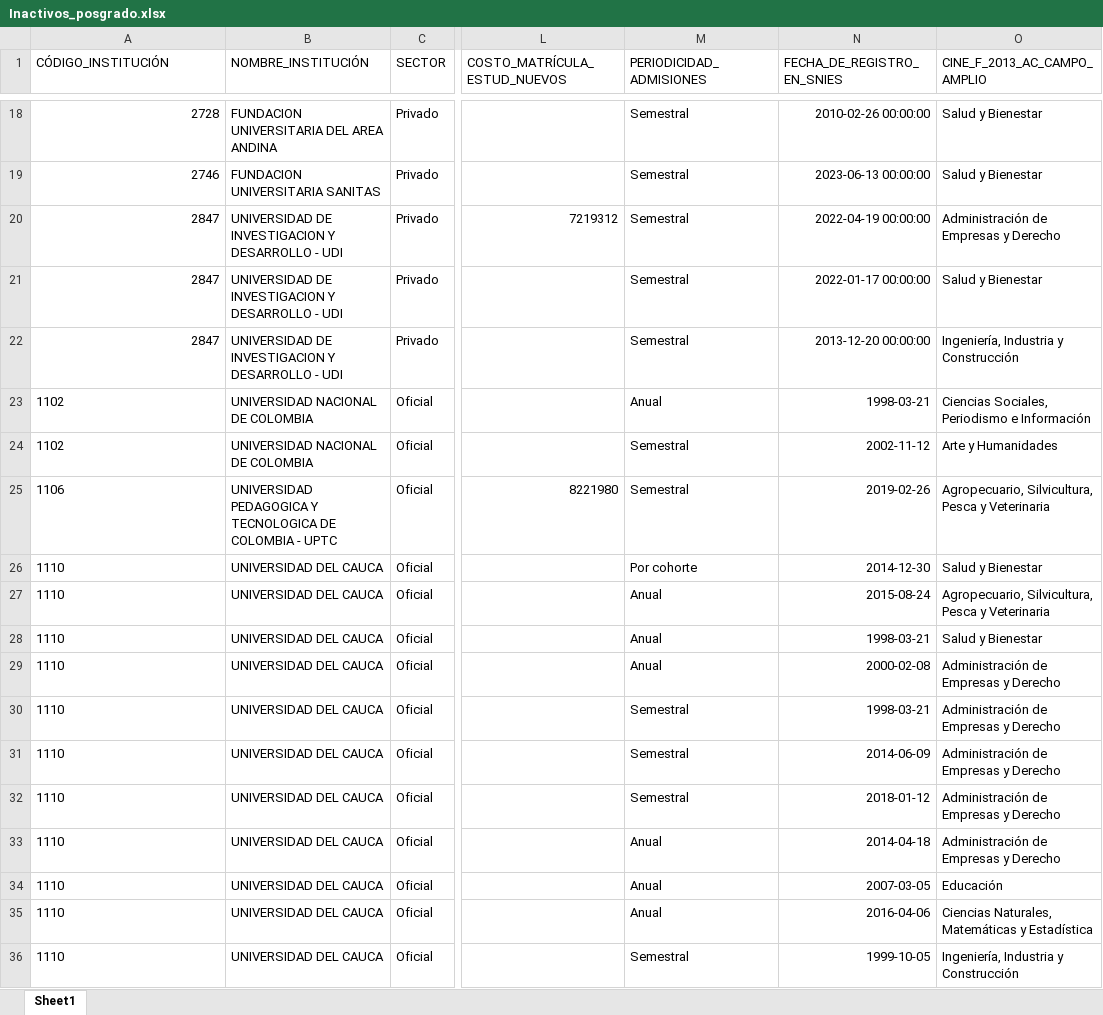
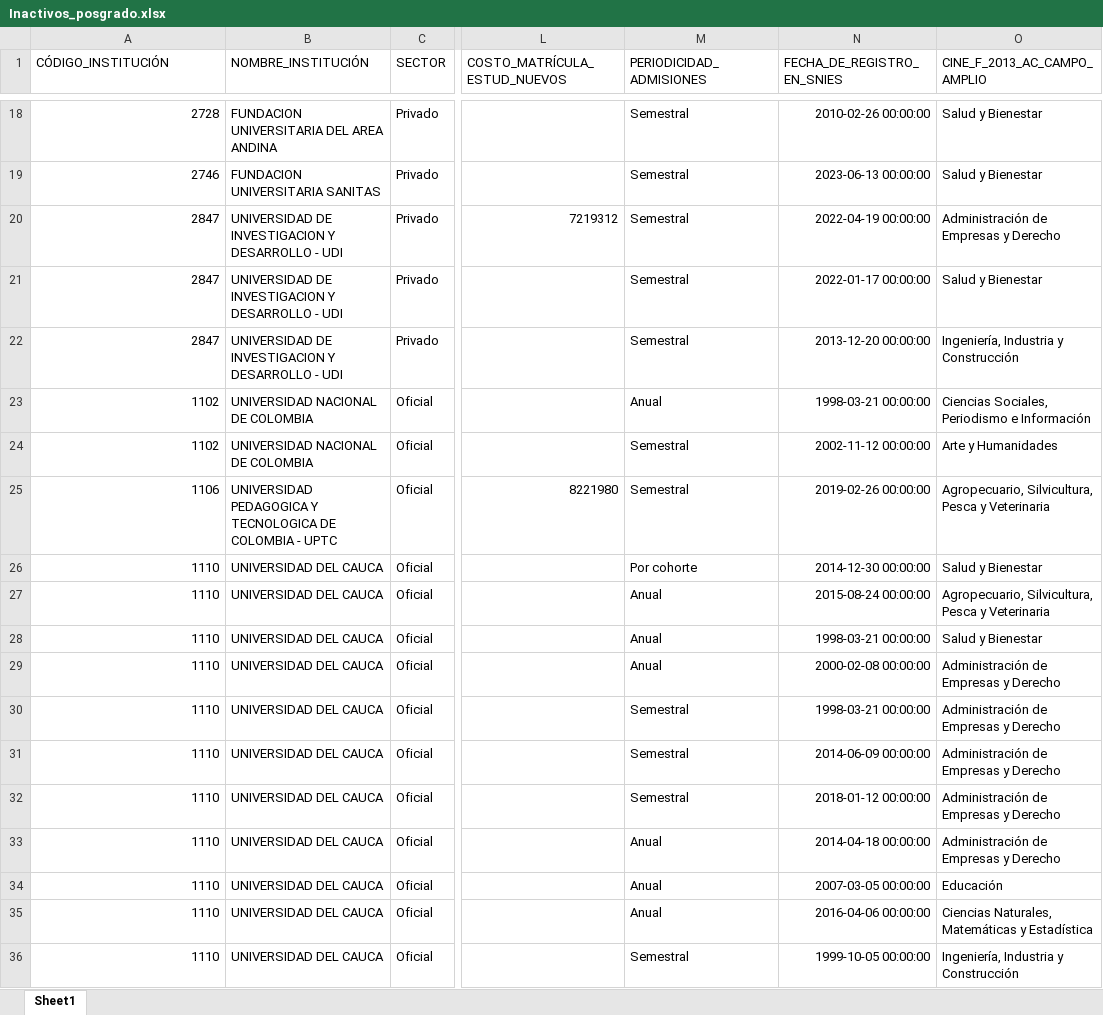
Before and after one commit to hasuarez32/SNIES-POSGRADOS, an Excel workbook: data/novedades/Inactivos_posgrado.xlsx, sheet Sheet1, drawn as a sheet; only a part is shown, gaps mark what is left out; values as stored, in another font and other column widths than the file's, no borders; the diff covers the shown part only; the diff names each change by its address in the sheet, - before the commit and + after, or states it on an @@ line.

```diff
--- a/data/novedades/Inactivos_posgrado.xlsx (sheet Sheet1)
+++ b/data/novedades/Inactivos_posgrado.xlsx (sheet Sheet1)
-A23:A36 alignment: left
+A23:A36 alignment: right
-N23 (FECHA_DE_REGISTRO_EN_SNIES): 1998-03-21
+N23 (FECHA_DE_REGISTRO_EN_SNIES): 1998-03-21 00:00:00
-N24 (FECHA_DE_REGISTRO_EN_SNIES): 2002-11-12
+N24 (FECHA_DE_REGISTRO_EN_SNIES): 2002-11-12 00:00:00
-N25 (FECHA_DE_REGISTRO_EN_SNIES): 2019-02-26
+N25 (FECHA_DE_REGISTRO_EN_SNIES): 2019-02-26 00:00:00
-N26 (FECHA_DE_REGISTRO_EN_SNIES): 2014-12-30
+N26 (FECHA_DE_REGISTRO_EN_SNIES): 2014-12-30 00:00:00
-N27 (FECHA_DE_REGISTRO_EN_SNIES): 2015-08-24
+N27 (FECHA_DE_REGISTRO_EN_SNIES): 2015-08-24 00:00:00
-N28 (FECHA_DE_REGISTRO_EN_SNIES): 1998-03-21
+N28 (FECHA_DE_REGISTRO_EN_SNIES): 1998-03-21 00:00:00
-N29 (FECHA_DE_REGISTRO_EN_SNIES): 2000-02-08
+N29 (FECHA_DE_REGISTRO_EN_SNIES): 2000-02-08 00:00:00
-N30 (FECHA_DE_REGISTRO_EN_SNIES): 1998-03-21
+N30 (FECHA_DE_REGISTRO_EN_SNIES): 1998-03-21 00:00:00
-N31 (FECHA_DE_REGISTRO_EN_SNIES): 2014-06-09
+N31 (FECHA_DE_REGISTRO_EN_SNIES): 2014-06-09 00:00:00
-N32 (FECHA_DE_REGISTRO_EN_SNIES): 2018-01-12
+N32 (FECHA_DE_REGISTRO_EN_SNIES): 2018-01-12 00:00:00
-N33 (FECHA_DE_REGISTRO_EN_SNIES): 2014-04-18
+N33 (FECHA_DE_REGISTRO_EN_SNIES): 2014-04-18 00:00:00
-N34 (FECHA_DE_REGISTRO_EN_SNIES): 2007-03-05
+N34 (FECHA_DE_REGISTRO_EN_SNIES): 2007-03-05 00:00:00
-N35 (FECHA_DE_REGISTRO_EN_SNIES): 2016-04-06
+N35 (FECHA_DE_REGISTRO_EN_SNIES): 2016-04-06 00:00:00
-N36 (FECHA_DE_REGISTRO_EN_SNIES): 1999-10-05
+N36 (FECHA_DE_REGISTRO_EN_SNIES): 1999-10-05 00:00:00
```
Also changed, not shown: 192 edited cells and cell formats elsewhere in this sheet, data/novedades/Nuevos_posgrado.xlsx, 4 other files.
